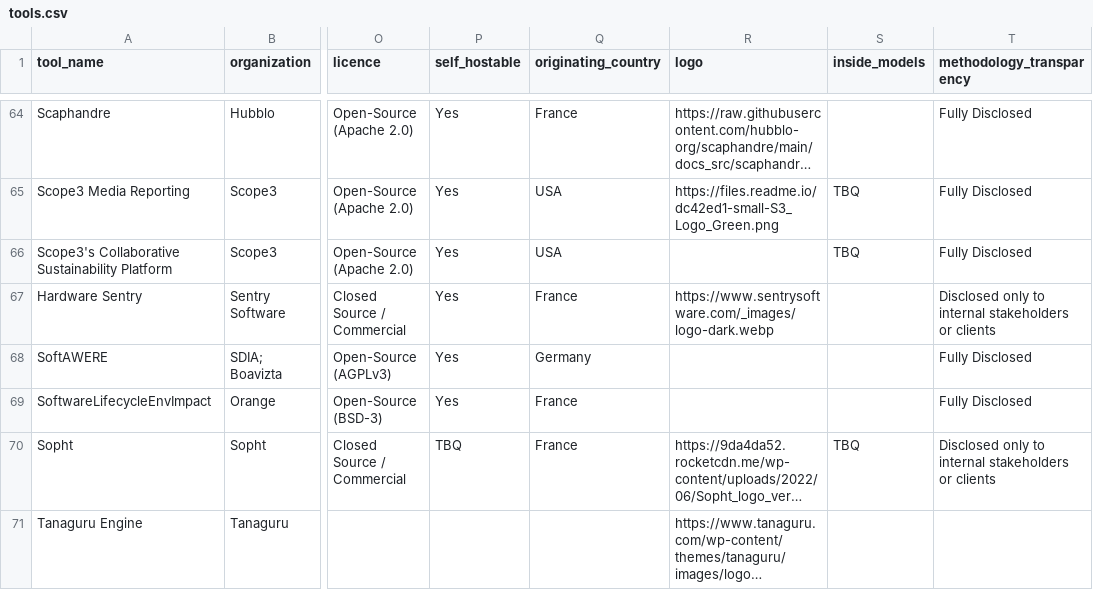
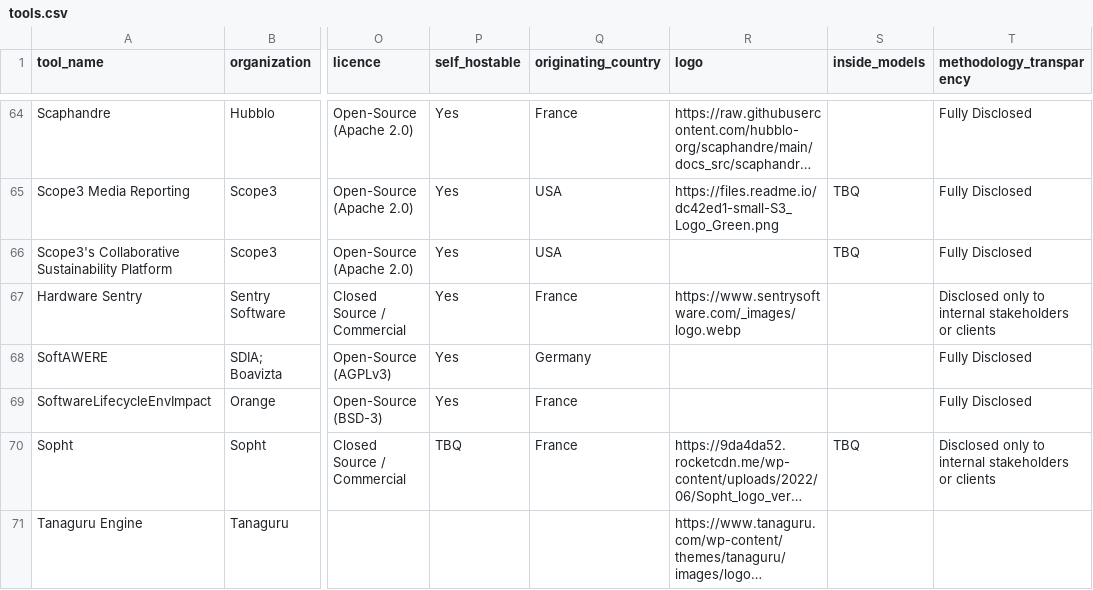
Before and after one commit to olebrussels/boavizta-ict-sust-tools-fork, a CSV file: ictst/data/tools.csv, drawn as a sheet; only a part is shown, gaps mark what is left out; long unchanged cells end in …; the diff names each change by its address in the sheet, - before the commit and + after, or states it on an @@ line.

Commit message:
Commit on branch 'datami-2024-12-12-tools-csv-89e5a43f-d9c2-4831-b666-0a675a0a255f' Date: 12/12/2024 Time: 16:10:55 changing Hardware Sentry logo ----
Contribution from:

User name : fmomo

```diff
--- a/ictst/data/tools.csv
+++ b/ictst/data/tools.csv
-R67 (logo): https://www.sentrysoftware.com/_images/logo-dark.webp
+R67 (logo): https://www.sentrysoftware.com/_images/logo.webp
```
